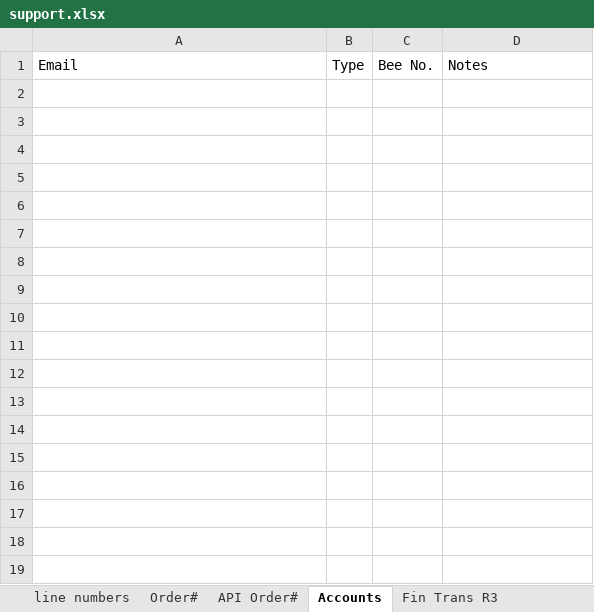
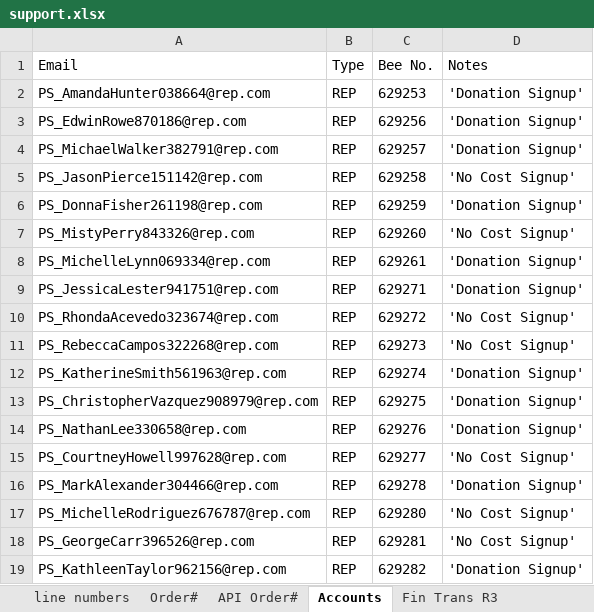
Before and after one commit to PriyomSaha/NewAvon-Robot, an Excel workbook: Resources/support.xlsx, sheet Accounts, drawn as a sheet; values as stored, in another font and other column widths than the file's, no borders; the diff names each change by its address in the sheet, - before the commit and + after, or states it on an @@ line.

```diff
--- a/Resources/support.xlsx (sheet Accounts)
+++ b/Resources/support.xlsx (sheet Accounts)
+row 2: PS_AmandaHunter038664@rep.com | REP | 629253 | 'Donation Signup'
+row 3: PS_EdwinRowe870186@rep.com | REP | 629256 | 'Donation Signup'
+row 4: PS_MichaelWalker382791@rep.com | REP | 629257 | 'Donation Signup'
+row 5: PS_JasonPierce151142@rep.com | REP | 629258 | 'No Cost Signup'
+row 6: PS_DonnaFisher261198@rep.com | REP | 629259 | 'Donation Signup'
+row 7: PS_MistyPerry843326@rep.com | REP | 629260 | 'No Cost Signup'
+row 8: PS_MichelleLynn069334@rep.com | REP | 629261 | 'Donation Signup'
+row 9: PS_JessicaLester941751@rep.com | REP | 629271 | 'Donation Signup'
+row 10: PS_RhondaAcevedo323674@rep.com | REP | 629272 | 'No Cost Signup'
+row 11: PS_RebeccaCampos322268@rep.com | REP | 629273 | 'No Cost Signup'
+row 12: PS_KatherineSmith561963@rep.com | REP | 629274 | 'Donation Signup'
+row 13: PS_ChristopherVazquez908979@rep.com | REP | 629275 | 'Donation Signup'
+row 14: PS_NathanLee330658@rep.com | REP | 629276 | 'Donation Signup'
+row 15: PS_CourtneyHowell997628@rep.com | REP | 629277 | 'No Cost Signup'
+row 16: PS_MarkAlexander304466@rep.com | REP | 629278 | 'Donation Signup'
+row 17: PS_MichelleRodriguez676787@rep.com | REP | 629280 | 'No Cost Signup'
+row 18: PS_GeorgeCarr396526@rep.com | REP | 629281 | 'No Cost Signup'
+row 19: PS_KathleenTaylor962156@rep.com | REP | 629282 | 'Donation Signup'
```
Also changed, not shown: sheet Fin Trans R3, sheet line numbers, sheet Order#, 20 other files.
